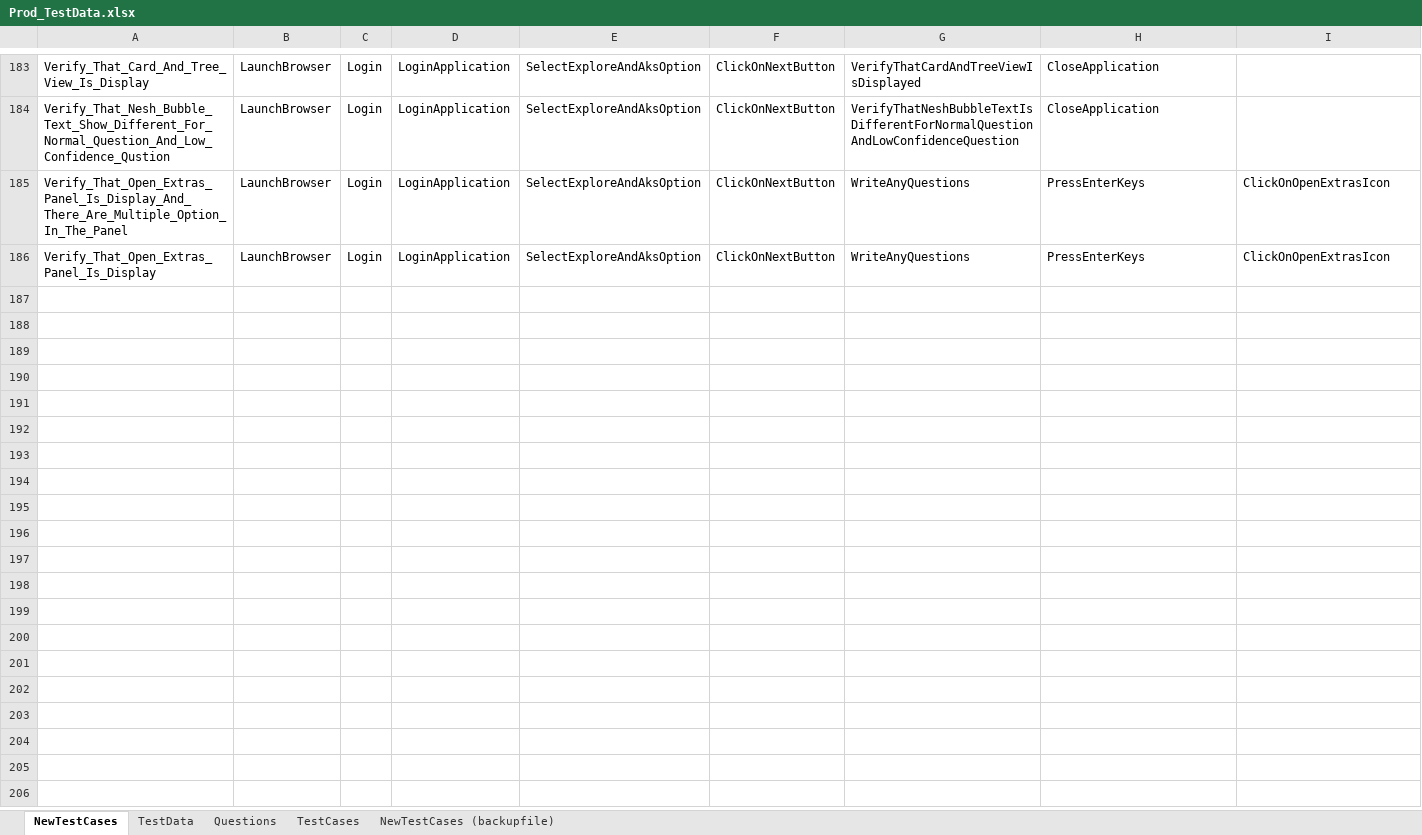
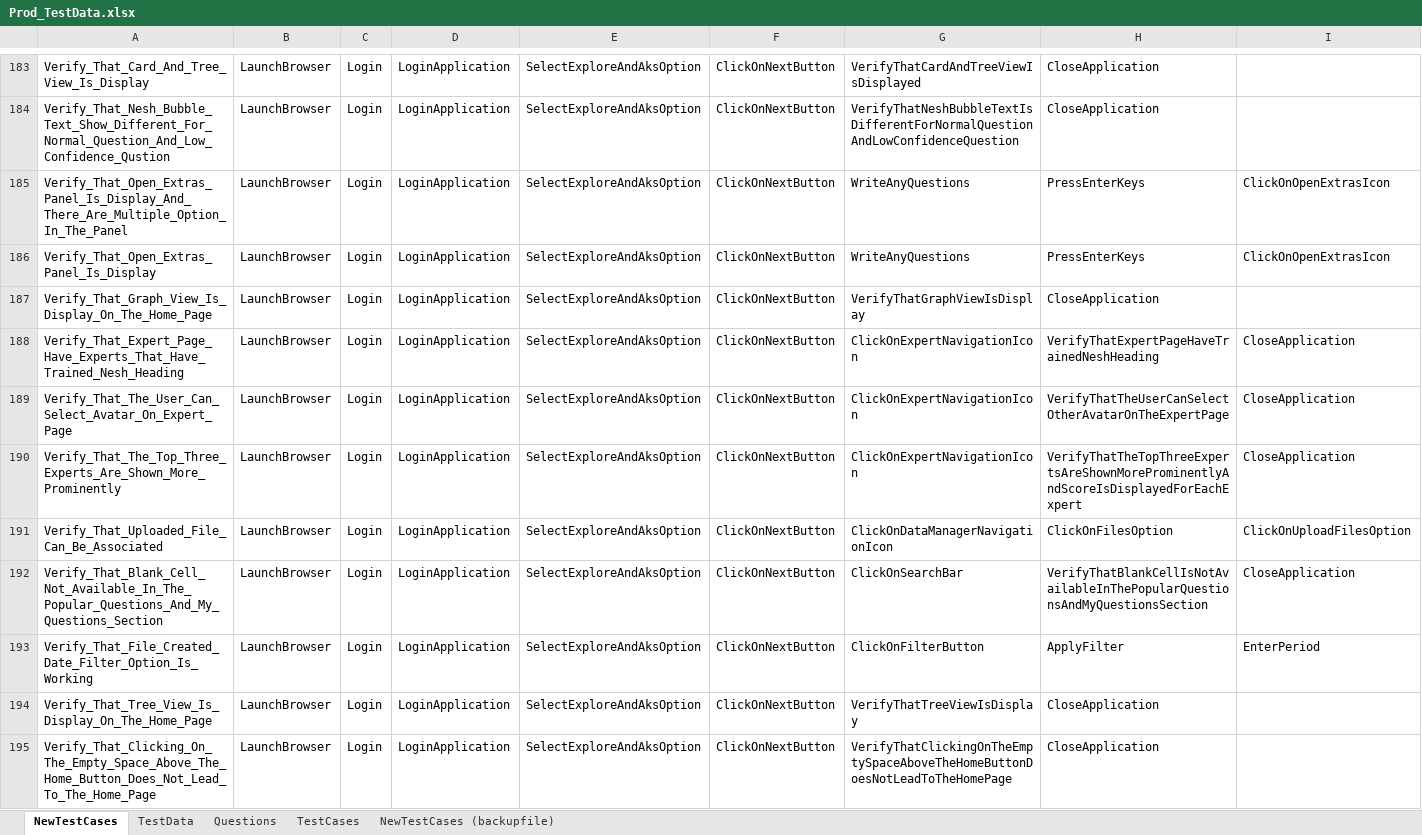
Before and after one commit to ReepuShah/Automation-UI, an Excel workbook: Prod_TestData.xlsx, sheet NewTestCases, drawn as a sheet; only a part is shown, gaps mark what is left out; values as stored, in another font and other column widths than the file's, no borders; rows hold the shown columns only; the diff covers the shown part only; the diff names each change by its address in the sheet, - before the commit and + after, or states it on an @@ line.

```diff
--- a/Prod_TestData.xlsx (sheet NewTestCases)
+++ b/Prod_TestData.xlsx (sheet NewTestCases)
+row 187: Verify_That_Graph_View_Is_Display_On_The_Home_Page | LaunchBrowser | Login | LoginApplication | SelectExploreAndAksOption | ClickOnNextButton | VerifyThatGraphViewIsDisplay | CloseApplication
+row 188: Verify_That_Expert_Page_Have_Experts_That_Have_Trained_Nesh_Heading | LaunchBrowser | Login | LoginApplication | SelectExploreAndAksOption | ClickOnNextButton | ClickOnExpertNavigationIcon | VerifyThatExpertPageHaveTrainedNeshHeading | CloseApplication
+row 189: Verify_That_The_User_Can_Select_Avatar_On_Expert_Page | LaunchBrowser | Login | LoginApplication | SelectExploreAndAksOption | ClickOnNextButton | ClickOnExpertNavigationIcon | VerifyThatTheUserCanSelectOtherAvatarOnTheExpertPage | CloseApplication
+row 190: Verify_That_The_Top_Three_Experts_Are_Shown_More_Prominently | LaunchBrowser | Login | LoginApplication | SelectExploreAndAksOption | ClickOnNextButton | ClickOnExpertNavigationIcon | VerifyThatTheTopThreeExpertsAreShownMoreProminentlyAndScoreIsDisplayedForEachExpert | CloseApplication
+row 191: Verify_That_Uploaded_File_Can_Be_Associated | LaunchBrowser | Login | LoginApplication | SelectExploreAndAksOption | ClickOnNextButton | ClickOnDataManagerNavigationIcon | ClickOnFilesOption | ClickOnUploadFilesOption
+row 192: Verify_That_Blank_Cell_Not_Available_In_The_Popular_Questions_And_My_Questions_Section | LaunchBrowser | Login | LoginApplication | SelectExploreAndAksOption | ClickOnNextButton | ClickOnSearchBar | VerifyThatBlankCellIsNotAvailableInThePopularQuestionsAndMyQuestionsSection | CloseApplication
+row 193: Verify_That_File_Created_Date_Filter_Option_Is_Working | LaunchBrowser | Login | LoginApplication | SelectExploreAndAksOption | ClickOnNextButton | ClickOnFilterButton | ApplyFilter | EnterPeriod
+row 194: Verify_That_Tree_View_Is_Display_On_The_Home_Page | LaunchBrowser | Login | LoginApplication | SelectExploreAndAksOption | ClickOnNextButton | VerifyThatTreeViewIsDisplay | CloseApplication
+row 195: Verify_That_Clicking_On_The_Empty_Space_Above_The_Home_Button_Does_Not_Lead_To_The_Home_Page | LaunchBrowser | Login | LoginApplication | SelectExploreAndAksOption | ClickOnNextButton | VerifyThatClickingOnTheEmptySpaceAboveTheHomeButtonDoesNotLeadToTheHomePage | CloseApplication
```
Also changed, not shown: 8 added rows and 33 edited cells elsewhere in this sheet, sheet TestData, QA_TestData.xlsx, RunManager.xlsm, 18 other files.
